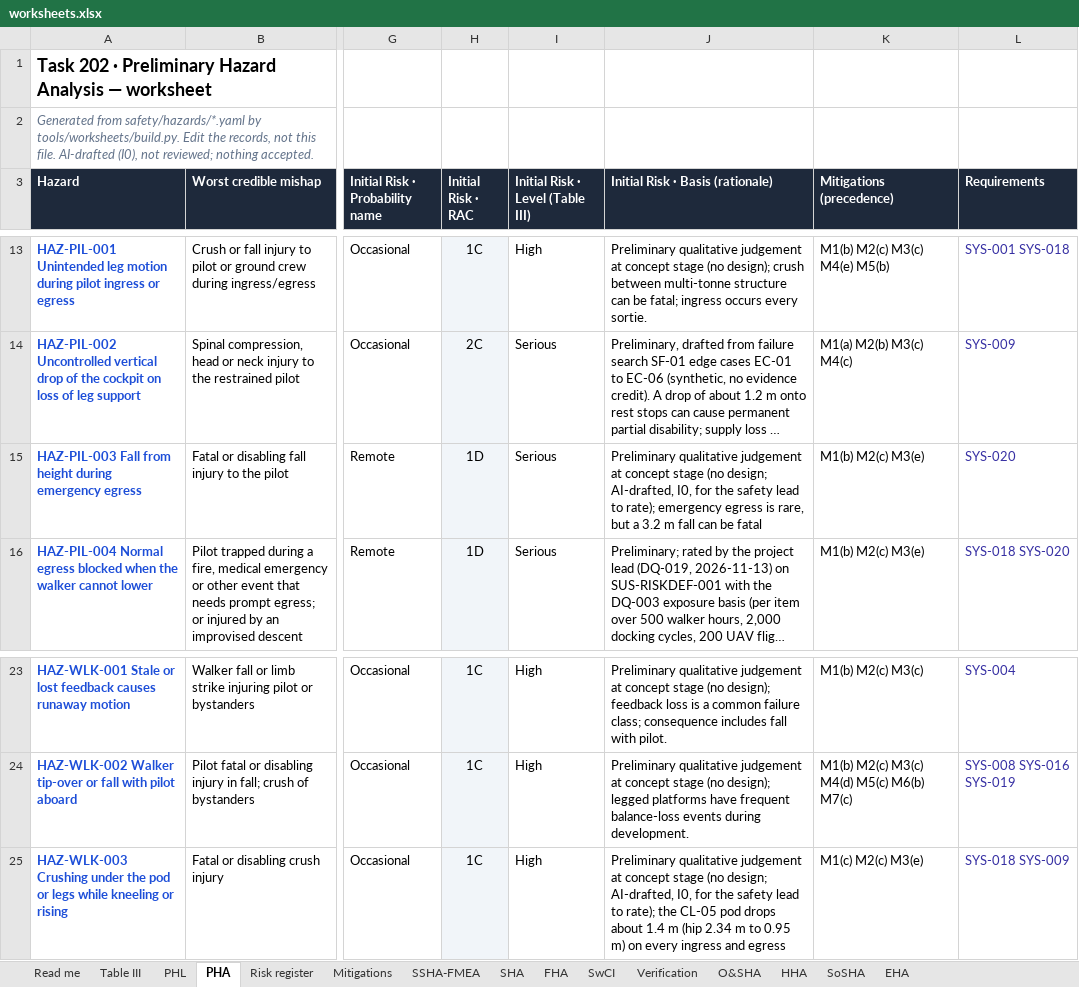
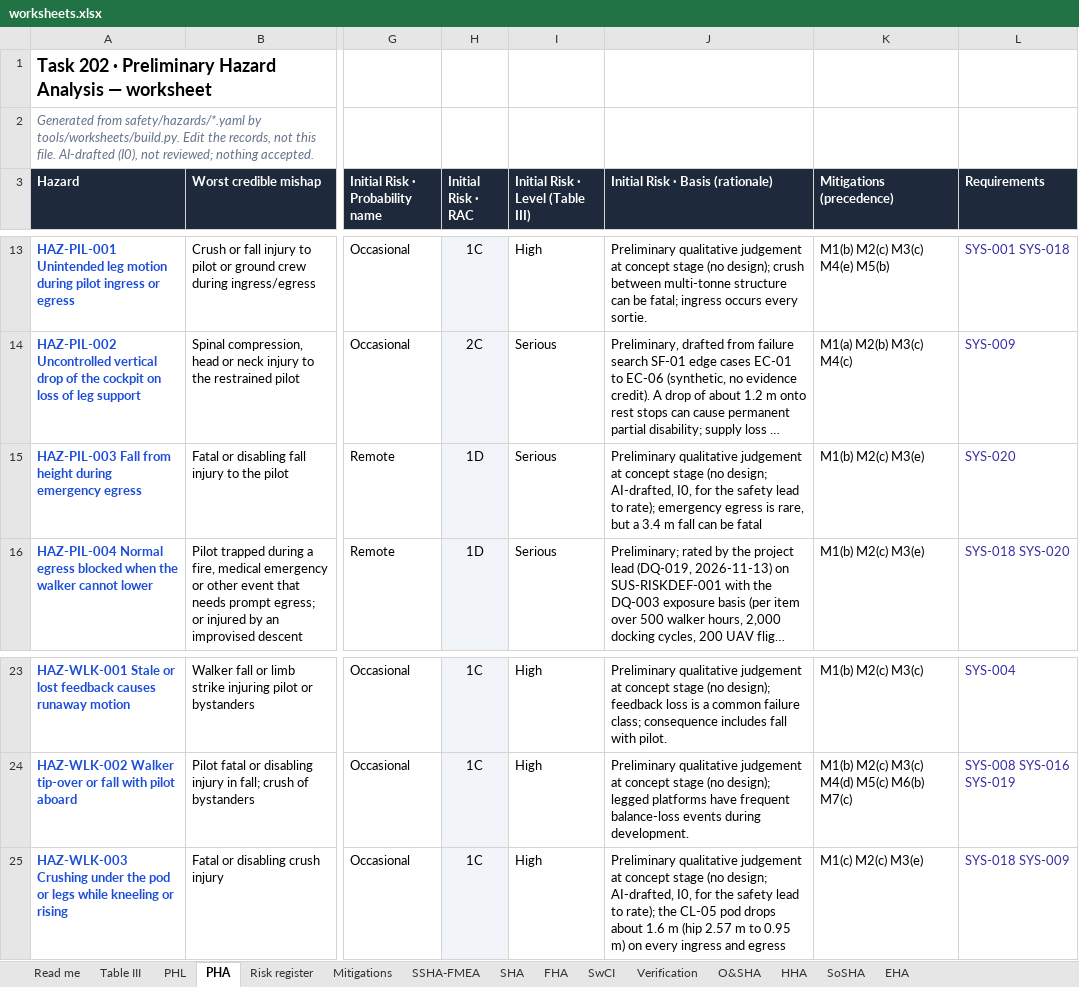
Before and after one commit to jherrodthomas/Project-Susanoo, an Excel workbook: safety/generated/worksheets.xlsx, sheet PHA, drawn as a sheet; only a part is shown, gaps mark what is left out; long unchanged cells end in …; values as stored, in another font and other column widths than the file's, no borders; conditional formats not drawn; the diff names each change by its address in the sheet, - before the commit and + after, or states it on an @@ line.

```diff
--- a/safety/generated/worksheets.xlsx (sheet PHA)
+++ b/safety/generated/worksheets.xlsx (sheet PHA)
-J15 (Initial Risk · Basis (rationale)): …but a 3.2 m fall…
+J15 (Initial Risk · Basis (rationale)): …but a 3.4 m fall…
-J25 (Initial Risk · Basis (rationale)): …drops about 1.4 m (hip 2.34 m to…
+J25 (Initial Risk · Basis (rationale)): …drops about 1.6 m (hip 2.57 m to…
```
Also changed, not shown: sheet SSHA-FMEA, sheet PHL, sheet Mitigations, sheet O&SHA, 58 other files.
